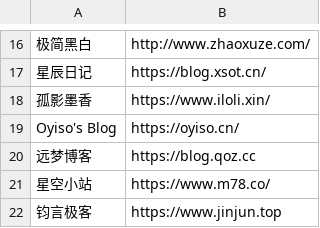
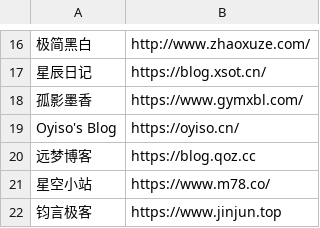
Before and after one commit to wulintang/check-flink, a CSV file: link.csv, drawn as a sheet; only a part is shown, gaps mark what is left out; the diff names each change by its address in the sheet, - before the commit and + after, or states it on an @@ line.

Commit message:
Update link.csv

```diff
--- a/link.csv
+++ b/link.csv
-B18: https://www.iloli.xin/
+B18: https://www.gymxbl.com/
```
